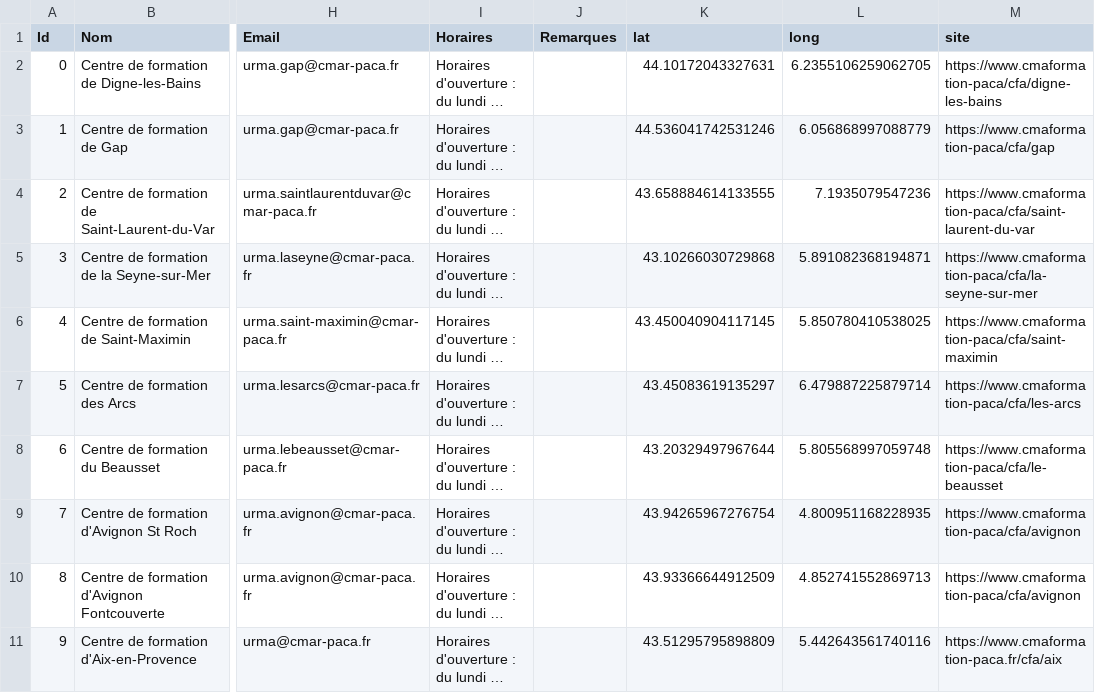
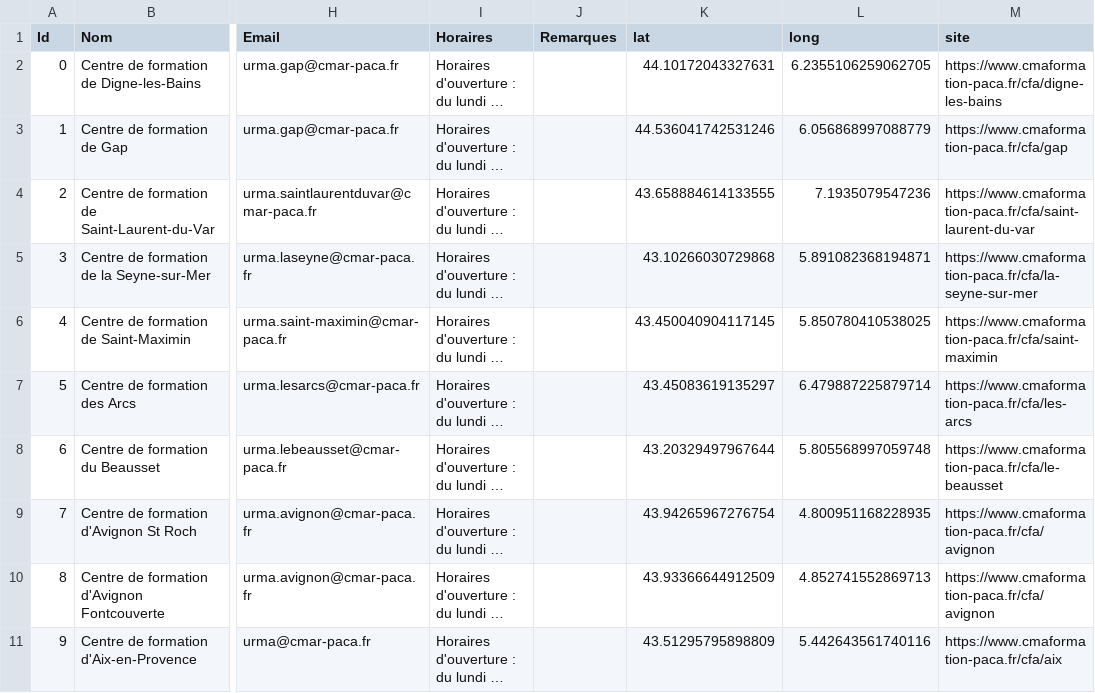
Before and after one commit to Devcmar/MAP-CMA-CFA, a CSV file: data/cfa.csv, drawn as a sheet; only a part is shown, gaps mark what is left out; long unchanged cells end in …; the diff names each change by its address in the sheet, - before the commit and + after, or states it on an @@ line.

Commit message:
Update cfa.csv

```diff
--- a/data/cfa.csv
+++ b/data/cfa.csv
-M2 (site): https://www.cmaformation-paca/cfa/digne-les-bains
+M2 (site): https://www.cmaformation-paca.fr/cfa/digne-les-bains
-M3 (site): https://www.cmaformation-paca/cfa/gap
+M3 (site): https://www.cmaformation-paca.fr/cfa/gap
-M4 (site): https://www.cmaformation-paca/cfa/saint-laurent-du-var
+M4 (site): https://www.cmaformation-paca.fr/cfa/saint-laurent-du-var
-M5 (site): https://www.cmaformation-paca/cfa/la-seyne-sur-mer
+M5 (site): https://www.cmaformation-paca.fr/cfa/la-seyne-sur-mer
-M6 (site): https://www.cmaformation-paca/cfa/saint-maximin
+M6 (site): https://www.cmaformation-paca.fr/cfa/saint-maximin
-M7 (site): https://www.cmaformation-paca/cfa/les-arcs
+M7 (site): https://www.cmaformation-paca.fr/cfa/les-arcs
-M8 (site): https://www.cmaformation-paca/cfa/le-beausset
+M8 (site): https://www.cmaformation-paca.fr/cfa/le-beausset
-M9:M10 (site): https://www.cmaformation-paca/cfa/avignon
+M9:M10 (site): https://www.cmaformation-paca.fr/cfa/avignon
```
